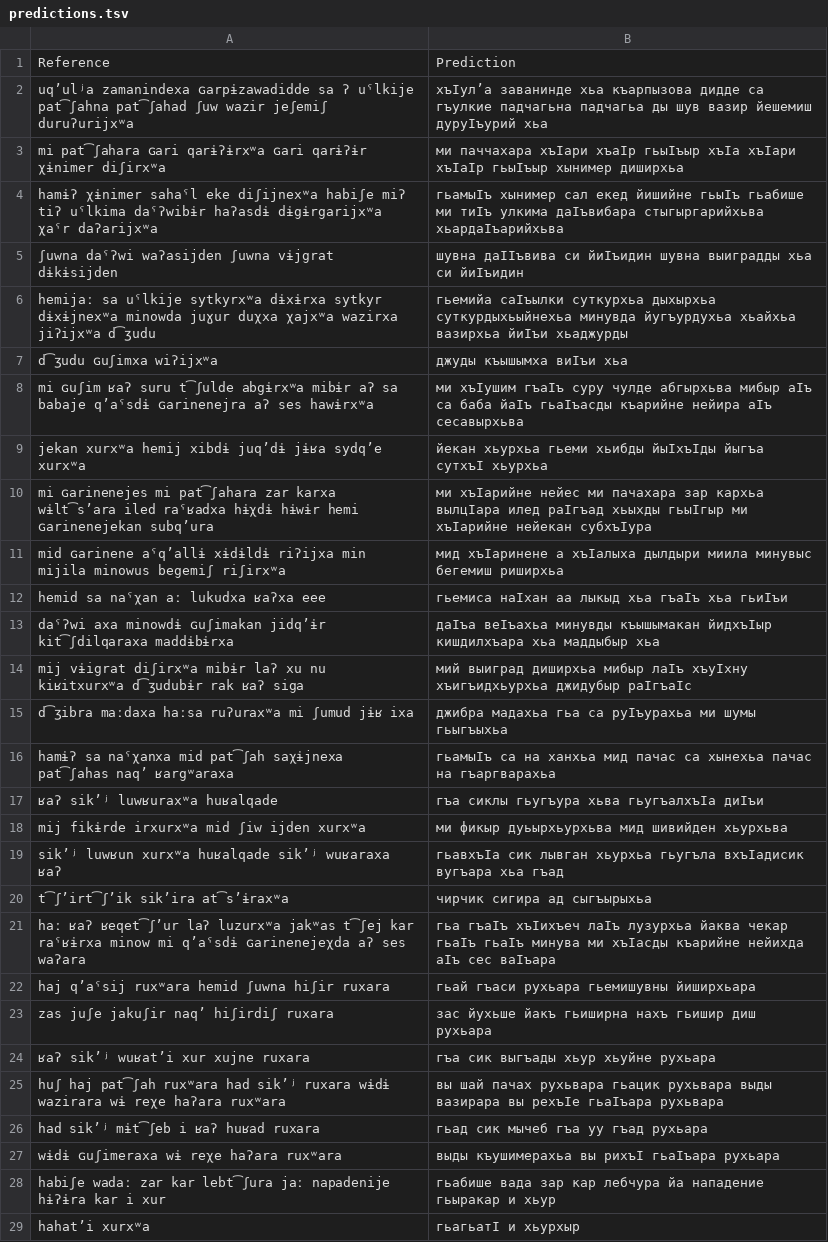
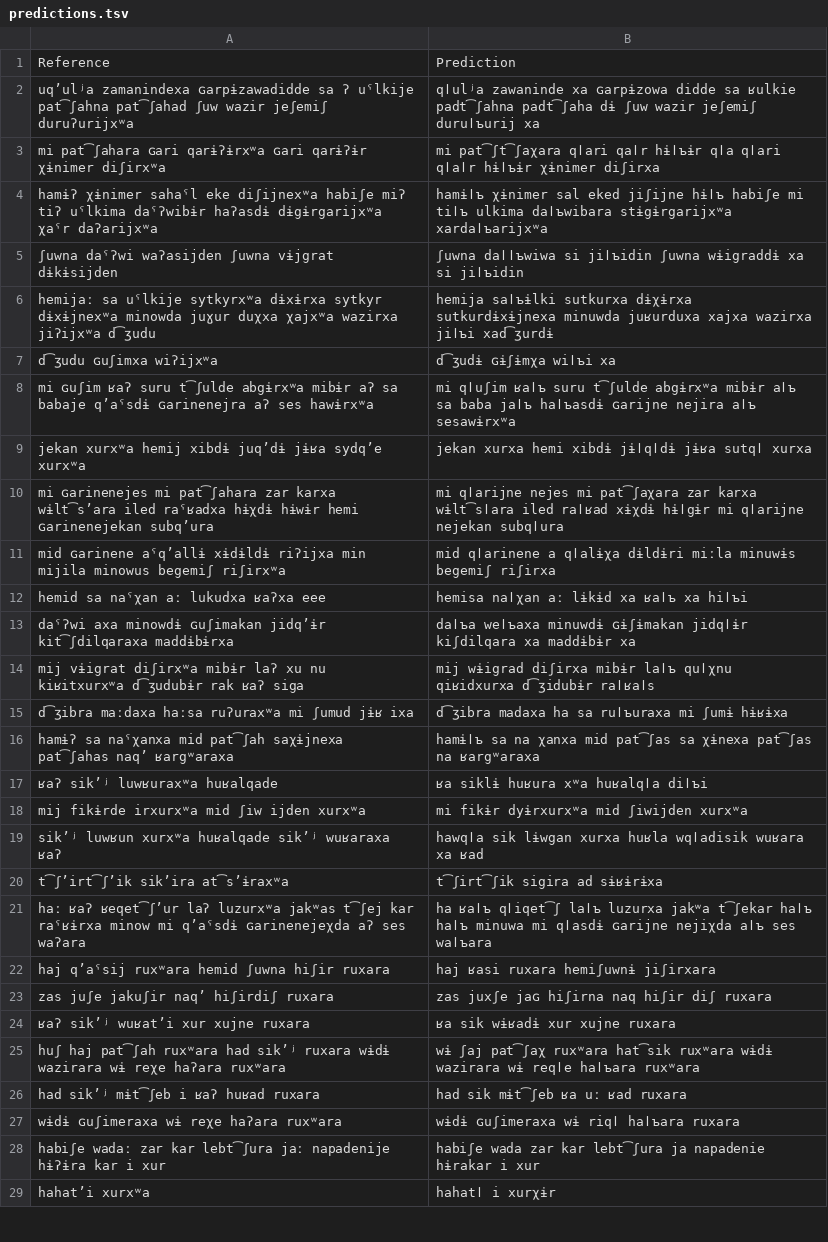
Before and after one commit to mahesh-ak/north_caucasian_asr, a TSV file: results/Rutul/whisper-large-v3/split1_cyrillic/predictions.tsv, drawn as a sheet; only a part is shown; the diff covers the shown part only; the diff names each change by its address in the sheet, - before the commit and + after, or states it on an @@ line.

```diff
--- a/results/Rutul/whisper-large-v3/split1_cyrillic/predictions.tsv
+++ b/results/Rutul/whisper-large-v3/split1_cyrillic/predictions.tsv
-B2: хъӀулʼа заванинде хьа къарпызова дидде са гъулкие падчагьна падчагьа ды шув вазир йешемиш дуруӀъурий хьа
+B2: qӏulʲa zawaninde xa ɢarpɨzowa didde sa ʁulkie padt͡ʃahna padt͡ʃaha dɨ ʃuw wazir jeʃemiʃ duruӏъurij xa
-B3: ми паччахара хъӀари хъаӀр гьыӀъыр хъӀа хъӀари хъӀаӀр гьыӀъыр хынимер диширхьа
+B3: mi pat͡ʃt͡ʃaχara qӏari qaӏr hɨӏъɨr qӏa qӏari qӏaӏr hɨӏъɨr χɨnimer diʃirxa
-B4: гьамыӀъ хынимер сал екед йишийне гьыӀъ гьабише ми тиӀъ улкима даӀъвибара стыгыргарийхьва хьардаӀъарийхьва
+B4: hamɨӏъ χɨnimer sal eked jiʃijne hɨӏъ habiʃe mi tiӏъ ulkima daӏъwibara stɨgɨrgarijxʷa xardaӏъarijxʷa
-B5: шувна даӀӀъвива си йиӀъидин шувна выиградды хьа си йиӀъидин
+B5: ʃuwna daӏӏъwiwa si jiӏъidin ʃuwna wɨigraddɨ xa si jiӏъidin
-B6: гьемийа саӀъылки суткурхьа дыхырхьа суткурдыхьыйнехьа минувда йугъурдухьа хьайхьа вазирхьа йиӀъи хьаджурды
+B6: hemija saӏъɨlki sutkurxa dɨχɨrxa sutkurdɨxɨjnexa minuwda juʁurduxa xajxa wazirxa jiӏъi xad͡ʒurdɨ
-B7: джуды къышымха виӀъи хьа
+B7: d͡ʒudɨ ɢɨʃɨmχa wiӏъi xa
-B8: ми хъӀушим гъаӀъ суру чулде абгырхьва мибыр аӀъ са баба йаӀъ гьаӀъасды къарийне нейира аӀъ сесавырхьва
+B8: mi qӏuʃim ʁaӏъ suru t͡ʃulde abgɨrxʷa mibɨr aӏъ sa baba jaӏъ haӏъasdɨ ɢarijne nejira aӏъ sesawɨrxʷa
-B9: йекан хьурхьа гьеми хьибды йыӀхъӀды йыгъа сутхъӀ хьурхьа
+B9: jekan xurxa hemi xibdɨ jɨӏqӏdɨ jɨʁa sutqӏ xurxa
-B10: ми хъӀарийне нейес ми пачахара зар кархьа вылцӀара илед раӀгъад хьыхды гьыӀгыр ми хъӀарийне нейекан субхъӀура
+B10: mi qӏarijne nejes mi pat͡ʃaχara zar karxa wɨlt͡sӏara iled raӏʁad xɨχdɨ hɨӏgɨr mi qӏarijne nejekan subqӏura
-B11: мид хъӀаринене а хъӀалыха дылдыри миила минувыс бегемиш риширхьа
+B11: mid qӏarinene a qӏalɨχa dɨldɨri miːla minuwɨs begemiʃ riʃirxa
-B12: гьемиса наӀхан аа лыкыд хьа гъаӀъ хьа гьиӀъи
+B12: hemisa naӏχan aː lɨkɨd xa ʁaӏъ xa hiӏъi
-B13: даӀъа веӀъахьа минувды къышымакан йидхъӀыр кишдилхъара хьа маддыбыр хьа
+B13: daӏъa weӏъaxa minuwdɨ ɢɨʃɨmakan jidqӏɨr kiʃdilqara xa maddɨbɨr xa
-B14: мий выиград диширхьа мибыр лаӀъ хъуӀхну хъигъидхьурхьа джидубыр раӀгъаӀс
+B14: mij wɨigrad diʃirxa mibɨr laӏъ quӏχnu qiʁidxurxa d͡ʒidubɨr raӏʁaӏs
-B15: джибра мадахьа гьа са руӀъурахьа ми шумы гьыгъыхьа
+B15: d͡ʒibra madaxa ha sa ruӏъuraxa mi ʃumɨ hɨʁɨxa
-B16: гьамыӀъ са на ханхьа мид пачас са хынехьа пачас на гъаргварахьа
+B16: hamɨӏъ sa na χanxa mid pat͡ʃas sa χɨnexa pat͡ʃas na ʁargʷaraxa
-B17: гъа сиклы гьугъура хьва гьугъалхъӀа диӀъи
+B17: ʁa siklɨ huʁura xʷa huʁalqӏa diӏъi
-B18: ми фикыр дуьырхьурхьва мид шивийден хьурхьва
+B18: mi fikɨr dyɨrxurxʷa mid ʃiwijden xurxʷa
-B19: гьавхъӀа сик лывган хьурхьа гьугъла вхъӀадисик вугъара хьа гъад
+B19: hawqӏa sik lɨwgan xurxa huʁla wqӏadisik wuʁara xa ʁad
-B20: чирчик сигира ад сыгъырыхьа
+B20: t͡ʃirt͡ʃik sigira ad sɨʁɨrɨxa
-B21: гьа гъаӀъ хъӀихъеч лаӀъ лузурхьа йаква чекар гьаӀъ гьаӀъ минува ми хъӀасды къарийне нейихда аӀъ сес ваӀъара
+B21: ha ʁaӏъ qӏiqet͡ʃ laӏъ luzurxa jakʷa t͡ʃekar haӏъ haӏъ minuwa mi qӏasdɨ ɢarijne nejiχda aӏъ ses waӏъara
-B22: гьай гъаси рухьара гьемишувны йиширхьара
+B22: haj ʁasi ruxara hemiʃuwnɨ jiʃirxara
-B23: зас йухьше йакъ гьиширна нахъ гьишир диш рухьара
+B23: zas juxʃe jaɢ hiʃirna naq hiʃir diʃ ruxara
-B24: гъа сик выгъады хьур хьуйне рухьара
+B24: ʁa sik wɨʁadɨ xur xujne ruxara
-B25: вы шай пачах рухьвара гьацик рухьвара выды вазирара вы рехъӀе гьаӀъара рухьвара
+B25: wɨ ʃaj pat͡ʃaχ ruxʷara hat͡sik ruxʷara wɨdɨ wazirara wɨ reqӏe haӏъara ruxʷara
-B26: гьад сик мычеб гъа уу гъад рухьара
+B26: had sik mɨt͡ʃeb ʁa uː ʁad ruxara
-B27: выды къушимерахьа вы рихъӀ гьаӀъара рухьара
+B27: wɨdɨ ɢuʃimeraxa wɨ riqӏ haӏъara ruxara
-B28: гьабише вада зар кар лебчура йа нападение гьыракар и хьур
+B28: habiʃe wada zar kar lebt͡ʃura ja napadenie hɨrakar i xur
-B29: гьагьатӀ и хьурхыр
+B29: hahatӏ i xurχɨr
```
Also changed, not shown: 62 edited cells elsewhere in this file, results/Archi/Qwen2-Audio-7B-Instruct/split_cyrillic/predictions.tsv, results/Archi/Qwen2.5-Omni-7B/split_cyrillic/predictions.tsv, 18 other files.
